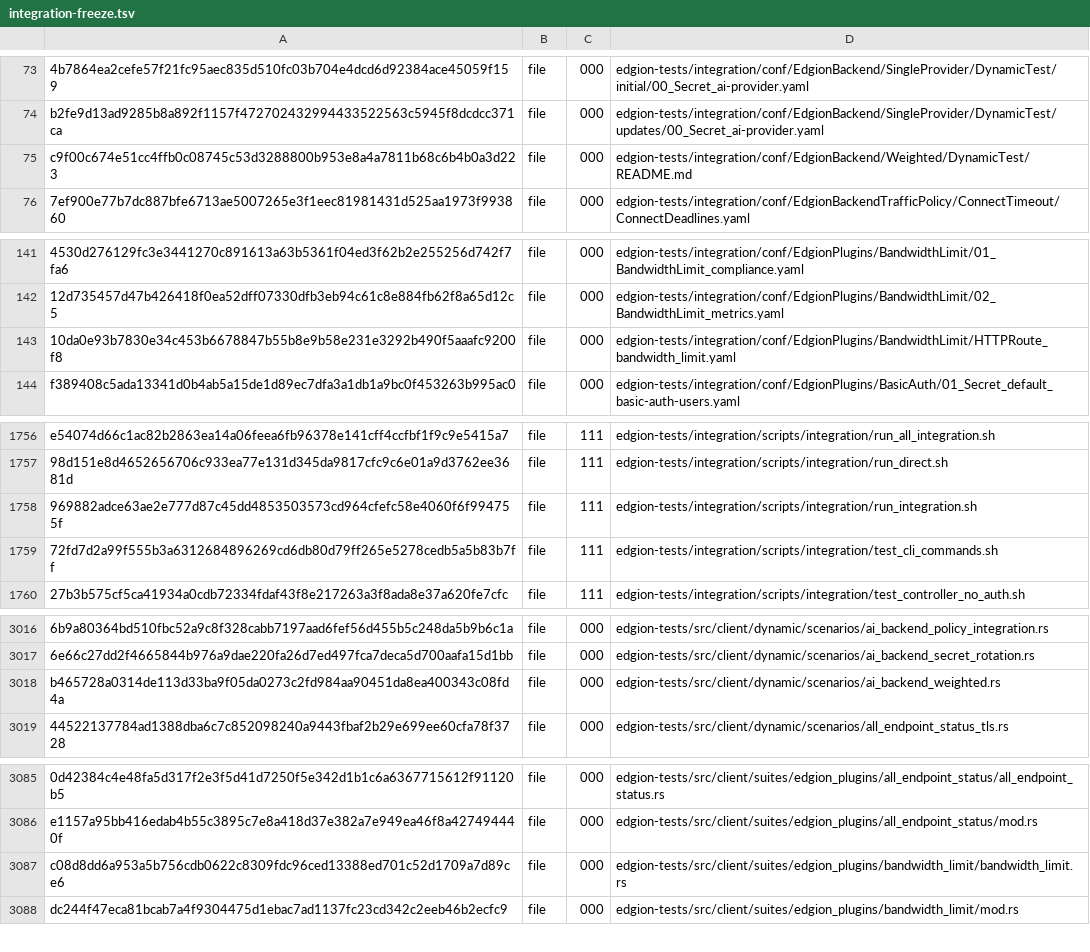
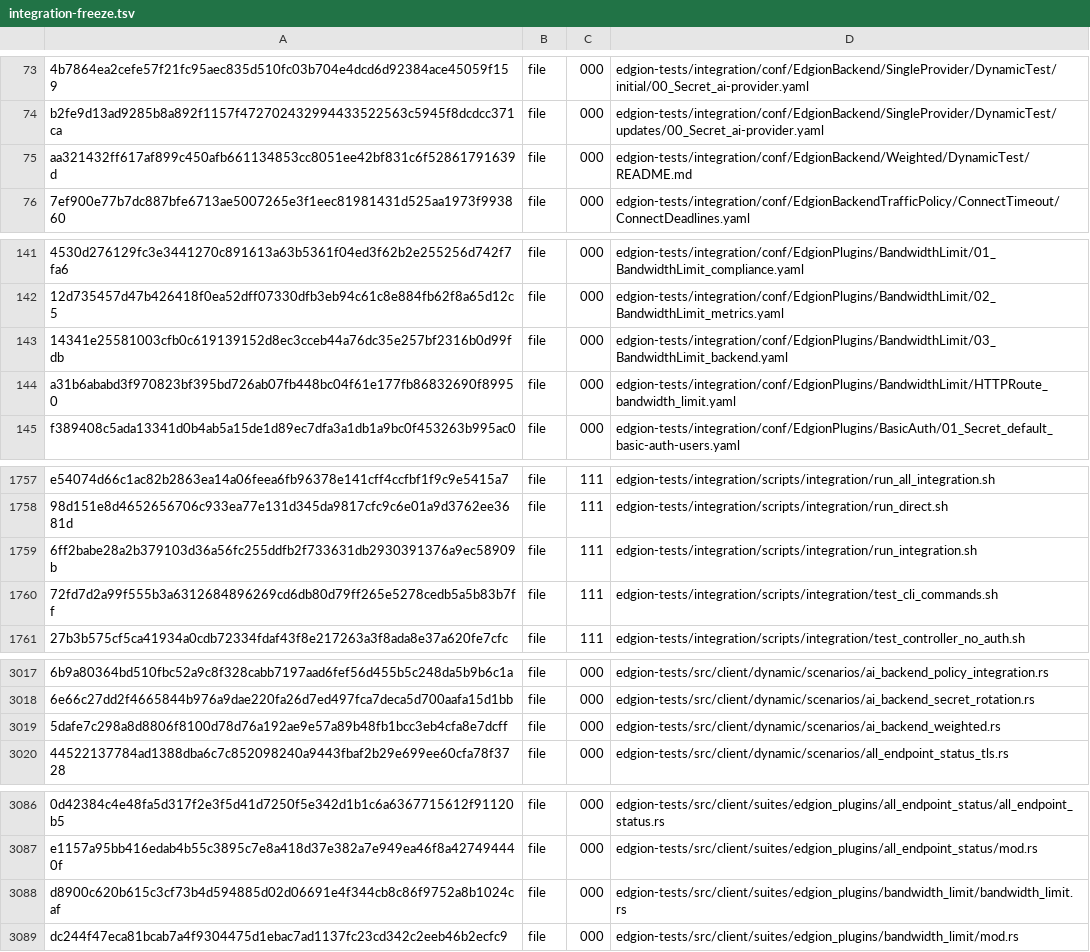
Before and after one commit to Pandaala/Edgion, a TSV file: tasks/pending/edgion-gateway-quality-campaign/integration-freeze.tsv, drawn as a sheet; only a part is shown, gaps mark what is left out; addresses are those after the commit; the diff covers the shown part only; the diff names each change by its address in the sheet, - before the commit and + after, or states it on an @@ line.

Commit message:
Reconcile preflight policy campaign batch

```diff
--- a/tasks/pending/edgion-gateway-quality-campaign/integration-freeze.tsv
+++ b/tasks/pending/edgion-gateway-quality-campaign/integration-freeze.tsv
-A75: c9f00c674e51cc4ffb0c08745c53d3288800b953e8a4a7811b68c6b4b0a3d223
+A75: aa321432ff617af899c450afb661134853cc8051ee42bf831c6f52861791639d
+row 143: 14341e25581003cfb0c619139152d8ec3cceb44a76dc35e257bf2316b0d99fdb | file | 000 | edgion-tests/integration/conf/EdgionPlugins/BandwidthLimit/03_BandwidthLimit_backend.yaml
-A144: 10da0e93b7830e34c453b6678847b55b8e9b58e231e3292b490f5aaafc9200f8
+A144: a31b6ababd3f970823bf395bd726ab07fb448bc04f61e177fb86832690f89950
-A1759: 969882adce63ae2e777d87c45dd4853503573cd964cfefc58e4060f6f994755f
+A1759: 6ff2babe28a2b379103d36a56fc255ddfb2f733631db2930391376a9ec58909b
-A3019: b465728a0314de113d33ba9f05da0273c2fd984aa90451da8ea400343c08fd4a
+A3019: 5dafe7c298a8d8806f8100d78d76a192ae9e57a89b48fb1bcc3eb4cfa8e7dcff
-A3088: c08d8dd6a953a5b756cdb0622c8309fdc96ced13388ed701c52d1709a7d89ce6
+A3088: d8900c620b615c3cf73b4d594885d02d06691e4f344cb8c86f9752a8b1024caf
```
Also changed, not shown: 1 edited cell elsewhere in this file, 4 other files.
